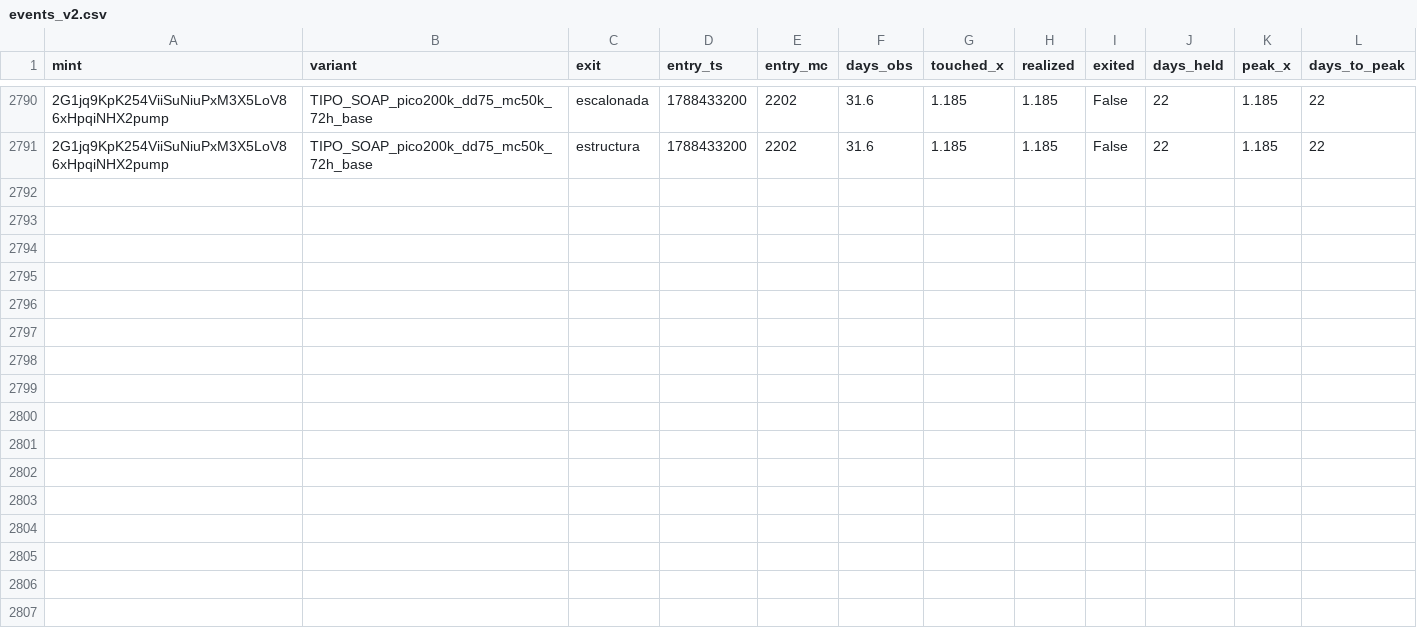
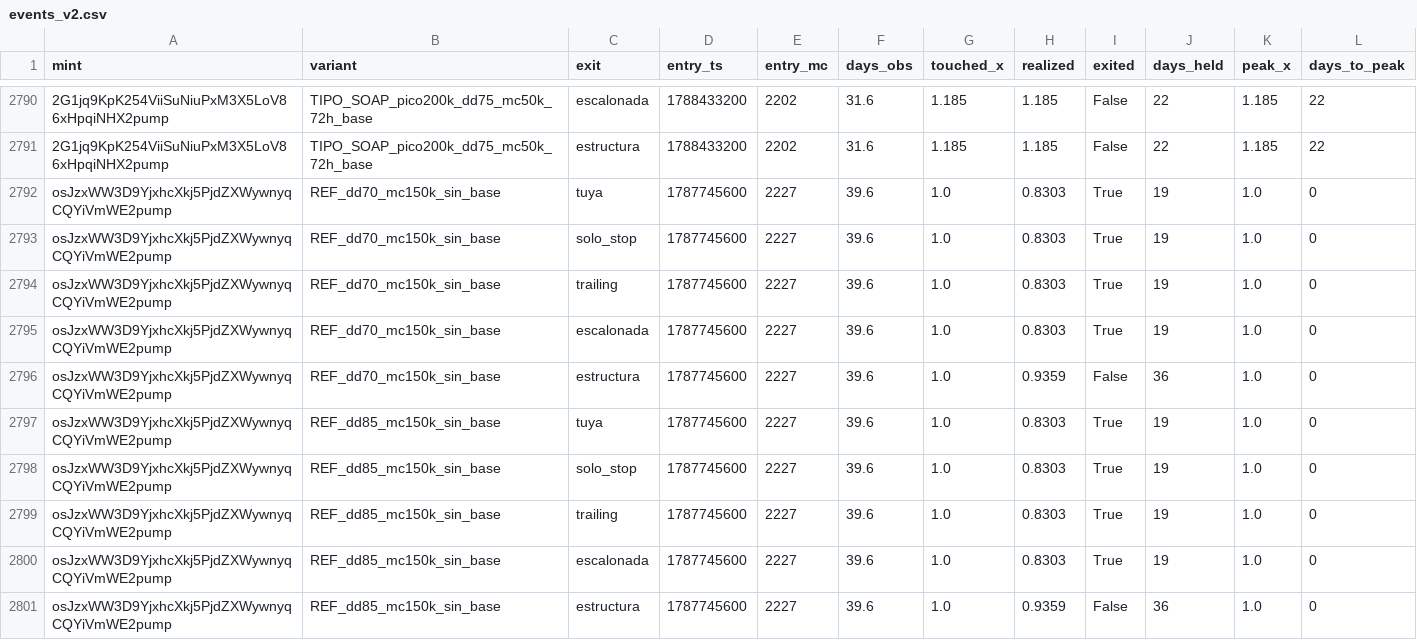
Before and after one commit to safekwaya28-hash/moonshot-radar, a CSV file: study/events_v2.csv, drawn as a sheet; only a part is shown, gaps mark what is left out; the diff names each change by its address in the sheet, - before the commit and + after, or states it on an @@ line.

```diff
--- a/study/events_v2.csv
+++ b/study/events_v2.csv
+row 2792: osJzxWW3D9YjxhcXkj5PjdZXWywnyqCQYiVmWE2pump | REF_dd70_mc150k_sin_base | tuya | 1787745600 | 2227 | 39.6 | 1.0 | 0.8303 | True | 19 | 1.0 | 0
+row 2793: osJzxWW3D9YjxhcXkj5PjdZXWywnyqCQYiVmWE2pump | REF_dd70_mc150k_sin_base | solo_stop | 1787745600 | 2227 | 39.6 | 1.0 | 0.8303 | True | 19 | 1.0 | 0
+row 2794: osJzxWW3D9YjxhcXkj5PjdZXWywnyqCQYiVmWE2pump | REF_dd70_mc150k_sin_base | trailing | 1787745600 | 2227 | 39.6 | 1.0 | 0.8303 | True | 19 | 1.0 | 0
+row 2795: osJzxWW3D9YjxhcXkj5PjdZXWywnyqCQYiVmWE2pump | REF_dd70_mc150k_sin_base | escalonada | 1787745600 | 2227 | 39.6 | 1.0 | 0.8303 | True | 19 | 1.0 | 0
+row 2796: osJzxWW3D9YjxhcXkj5PjdZXWywnyqCQYiVmWE2pump | REF_dd70_mc150k_sin_base | estructura | 1787745600 | 2227 | 39.6 | 1.0 | 0.9359 | False | 36 | 1.0 | 0
+row 2797: osJzxWW3D9YjxhcXkj5PjdZXWywnyqCQYiVmWE2pump | REF_dd85_mc150k_sin_base | tuya | 1787745600 | 2227 | 39.6 | 1.0 | 0.8303 | True | 19 | 1.0 | 0
+row 2798: osJzxWW3D9YjxhcXkj5PjdZXWywnyqCQYiVmWE2pump | REF_dd85_mc150k_sin_base | solo_stop | 1787745600 | 2227 | 39.6 | 1.0 | 0.8303 | True | 19 | 1.0 | 0
+row 2799: osJzxWW3D9YjxhcXkj5PjdZXWywnyqCQYiVmWE2pump | REF_dd85_mc150k_sin_base | trailing | 1787745600 | 2227 | 39.6 | 1.0 | 0.8303 | True | 19 | 1.0 | 0
+row 2800: osJzxWW3D9YjxhcXkj5PjdZXWywnyqCQYiVmWE2pump | REF_dd85_mc150k_sin_base | escalonada | 1787745600 | 2227 | 39.6 | 1.0 | 0.8303 | True | 19 | 1.0 | 0
+row 2801: osJzxWW3D9YjxhcXkj5PjdZXWywnyqCQYiVmWE2pump | REF_dd85_mc150k_sin_base | estructura | 1787745600 | 2227 | 39.6 | 1.0 | 0.9359 | False | 36 | 1.0 | 0
```
Also changed, not shown: 4 other files.
